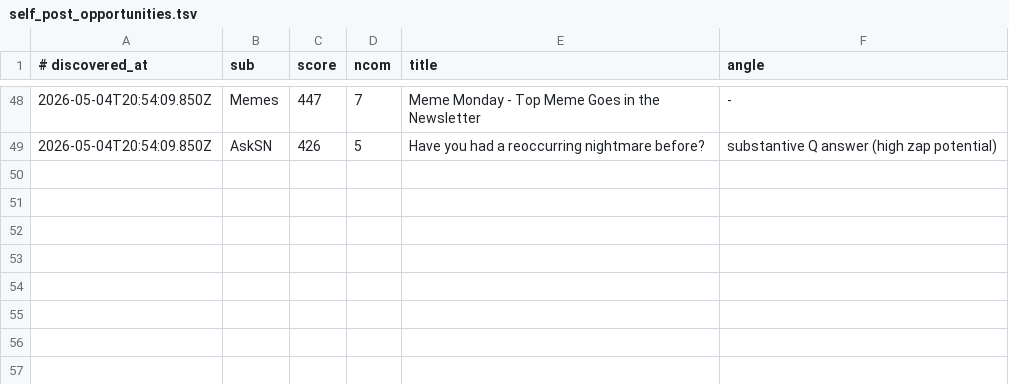
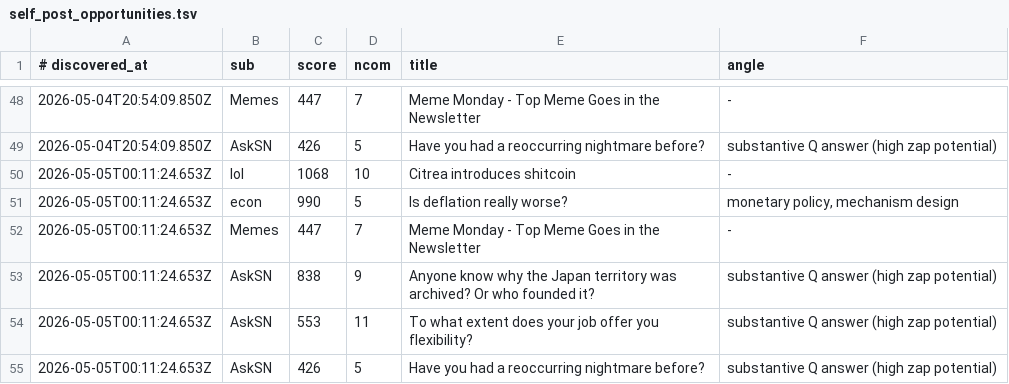
Before and after one commit to szamaniai/sn-monetization-runtime, a TSV file: data/sn_targets_accumulated/self_post_opportunities.tsv, drawn as a sheet; only a part is shown, gaps mark what is left out; the diff names each change by its address in the sheet, - before the commit and + after, or states it on an @@ line.

```diff
--- a/data/sn_targets_accumulated/self_post_opportunities.tsv
+++ b/data/sn_targets_accumulated/self_post_opportunities.tsv
+row 50: 2026-05-05T00:11:24.653Z | lol | 1068 | 10 | Citrea introduces shitcoin | -
+row 51: 2026-05-05T00:11:24.653Z | econ | 990 | 5 | Is deflation really worse? | monetary policy, mechanism design
+row 52: 2026-05-05T00:11:24.653Z | Memes | 447 | 7 | Meme Monday - Top Meme Goes in the Newsletter | -
+row 53: 2026-05-05T00:11:24.653Z | AskSN | 838 | 9 | Anyone know why the Japan territory was archived? Or who founded it? | substantive Q answer (high zap potential)
+row 54: 2026-05-05T00:11:24.653Z | AskSN | 553 | 11 | To what extent does your job offer you flexibility? | substantive Q answer (high zap potential)
+row 55: 2026-05-05T00:11:24.653Z | AskSN | 426 | 5 | Have you had a reoccurring nightmare before? | substantive Q answer (high zap potential)
```
Also changed, not shown: data/sn_targets_accumulated/all_signals.tsv, 2 other files.
